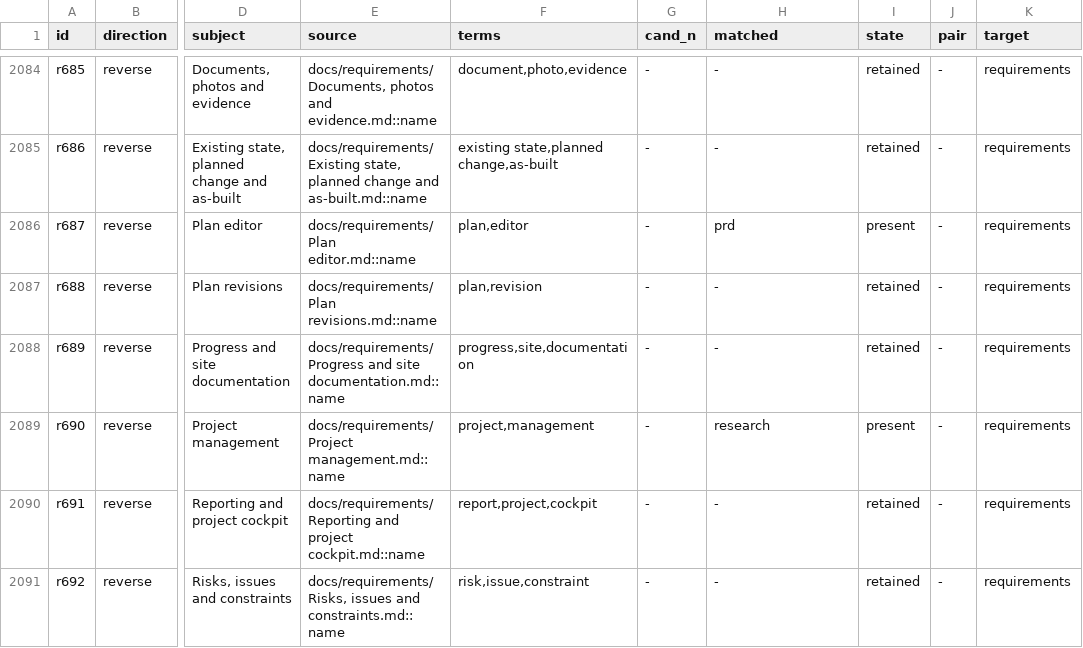
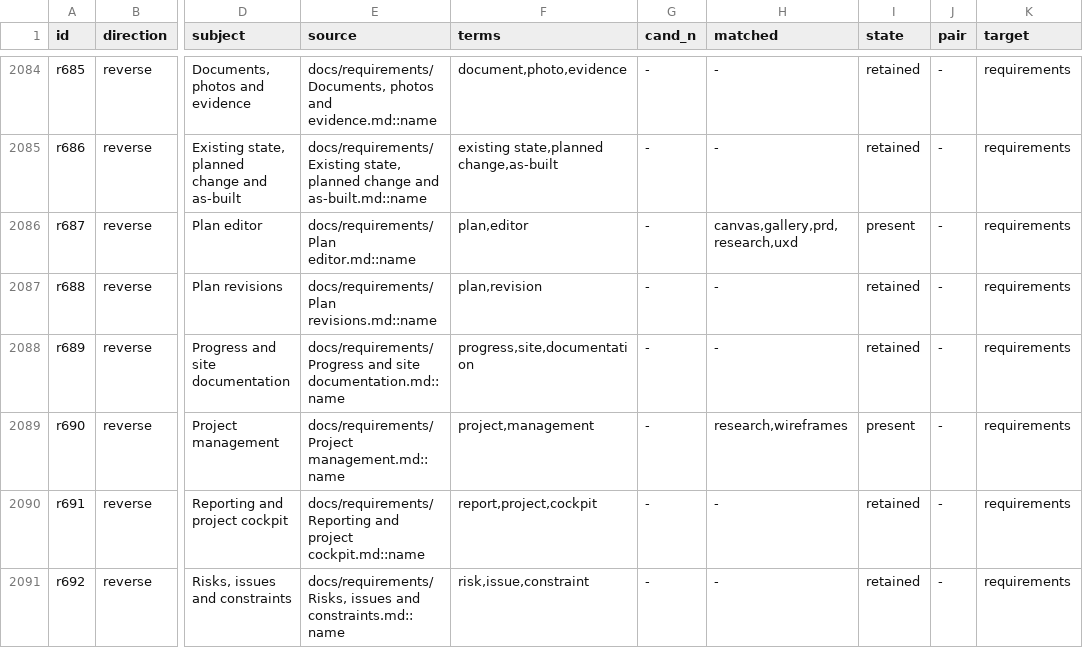
Before and after one commit to Luis85/renovation-planner, a TSV file: docs/reviews/2026-08-24-ux-layer-backlog-reconciliation/rows.tsv, drawn as a sheet; only a part is shown, gaps mark what is left out; the diff covers the shown part only; the diff names each change by its address in the sheet, - before the commit and + after, or states it on an @@ line.

```diff
--- a/docs/reviews/2026-08-24-ux-layer-backlog-reconciliation/rows.tsv
+++ b/docs/reviews/2026-08-24-ux-layer-backlog-reconciliation/rows.tsv
-H2086 (matched): prd
+H2086 (matched): canvas,gallery,prd,research,uxd
-H2089 (matched): research
+H2089 (matched): research,wireframes
```
Also changed, not shown: 41 edited cells elsewhere in this file, docs/reviews/2026-08-24-ux-layer-backlog-reconciliation/convention.tsv, 3 other files.
